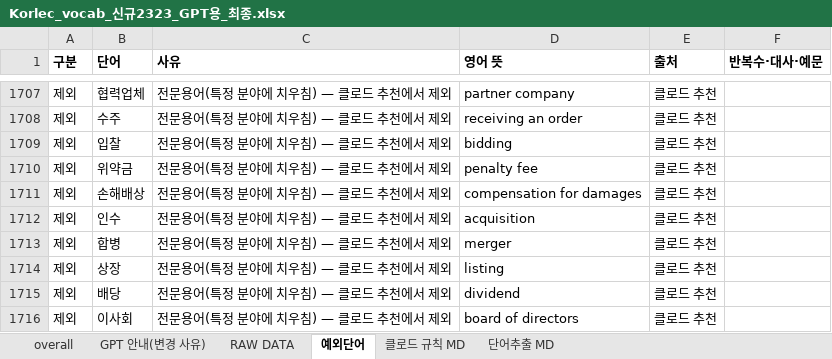
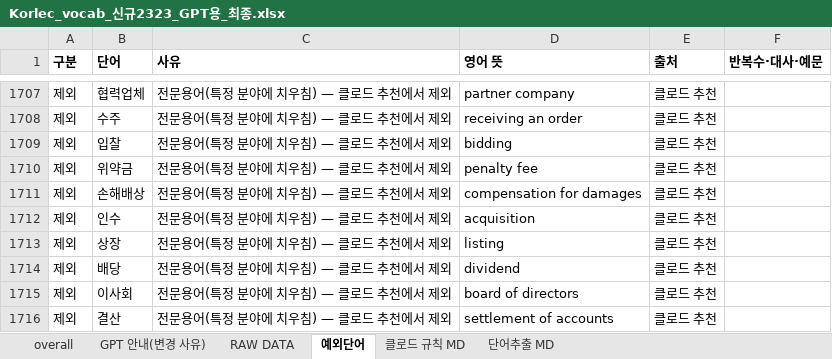
Before and after one commit to ryujel/Study-06, an Excel workbook: Korlec_vocab_신규2323_GPT용_최종.xlsx, sheet 예외단어, drawn as a sheet; only a part is shown, gaps mark what is left out; the shorter side is filled out with more unchanged rows; values as stored, in another font and other column widths than the file's, no borders; the diff names each change by its address in the sheet, - before the commit and + after, or states it on an @@ line.

```diff
--- a/Korlec_vocab_신규2323_GPT용_최종.xlsx (sheet 예외단어)
+++ b/Korlec_vocab_신규2323_GPT용_최종.xlsx (sheet 예외단어)
-row 1713: 제외 | 합병 | 전문용어(특정 분야에 치우침) — 클로드 추천에서 제외 | merger | 클로드 추천
```
Also changed, not shown: sheet RAW DATA.
